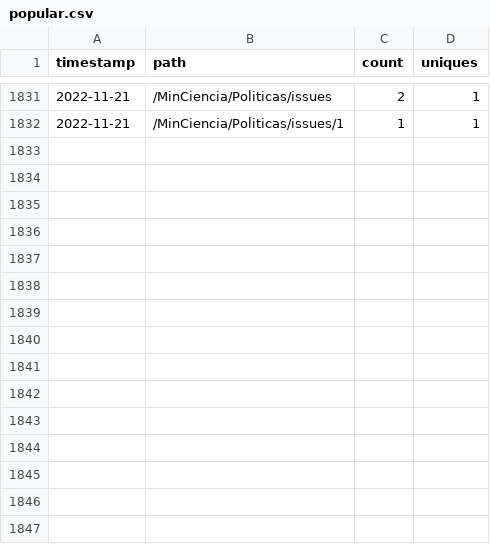
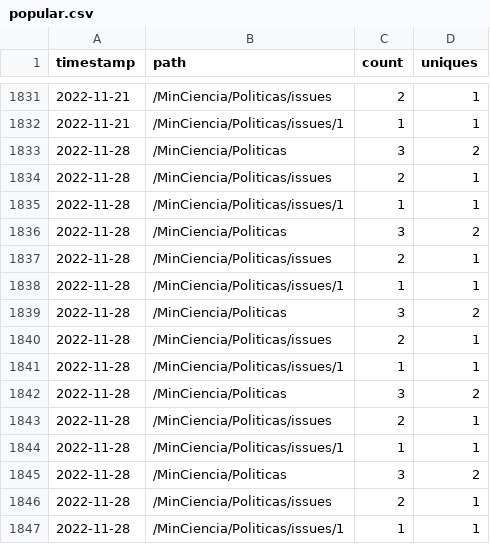
Before and after one commit to MinCiencia/Politicas, a CSV file: input/Traffic/popular.csv, drawn as a sheet; only a part is shown, gaps mark what is left out.

```diff
--- a/input/Traffic/popular.csv
+++ b/input/Traffic/popular.csv
@@ -1832 +1832,16 @@ timestamp,path,count,uniques
 2022-11-21,/MinCiencia/Politicas/issues/1,1,1
+2022-11-28,/MinCiencia/Politicas,3,2
+2022-11-28,/MinCiencia/Politicas/issues,2,1
+2022-11-28,/MinCiencia/Politicas/issues/1,1,1
+2022-11-28,/MinCiencia/Politicas,3,2
+2022-11-28,/MinCiencia/Politicas/issues,2,1
+2022-11-28,/MinCiencia/Politicas/issues/1,1,1
+2022-11-28,/MinCiencia/Politicas,3,2
+2022-11-28,/MinCiencia/Politicas/issues,2,1
+2022-11-28,/MinCiencia/Politicas/issues/1,1,1
+2022-11-28,/MinCiencia/Politicas,3,2
+2022-11-28,/MinCiencia/Politicas/issues,2,1
+2022-11-28,/MinCiencia/Politicas/issues/1,1,1
+2022-11-28,/MinCiencia/Politicas,3,2
+2022-11-28,/MinCiencia/Politicas/issues,2,1
+2022-11-28,/MinCiencia/Politicas/issues/1,1,1
```
Also changed, not shown: input/Traffic/clones.csv, input/Traffic/referrers.csv, 3 other files.
